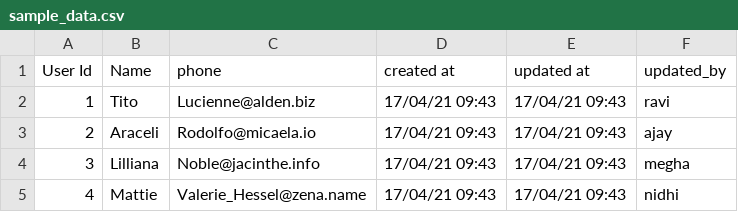
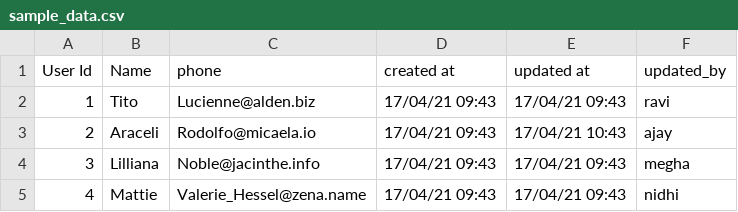
Before and after one commit to himanshuvarshney29/cofmug, a CSV file: app/Console/sample_data.csv, drawn as a sheet; only a part is shown.

```diff
--- a/app/Console/sample_data.csv
+++ b/app/Console/sample_data.csv
@@ -2,3 +2,3 @@ User Id,Name,phone,created at,updated at,updated_by
 1,Tito,Lucienne@alden.biz,17/04/21 09:43,17/04/21 09:43,ravi
-2,Araceli,Rodolfo@micaela.io,17/04/21 09:43,17/04/21 09:43,ajay
+2,Araceli,Rodolfo@micaela.io,17/04/21 09:43,17/04/21 10:43,ajay
 3,Lilliana,Noble@jacinthe.info,17/04/21 09:43,17/04/21 09:43,megha
```
Also changed, not shown: 5 other files.
